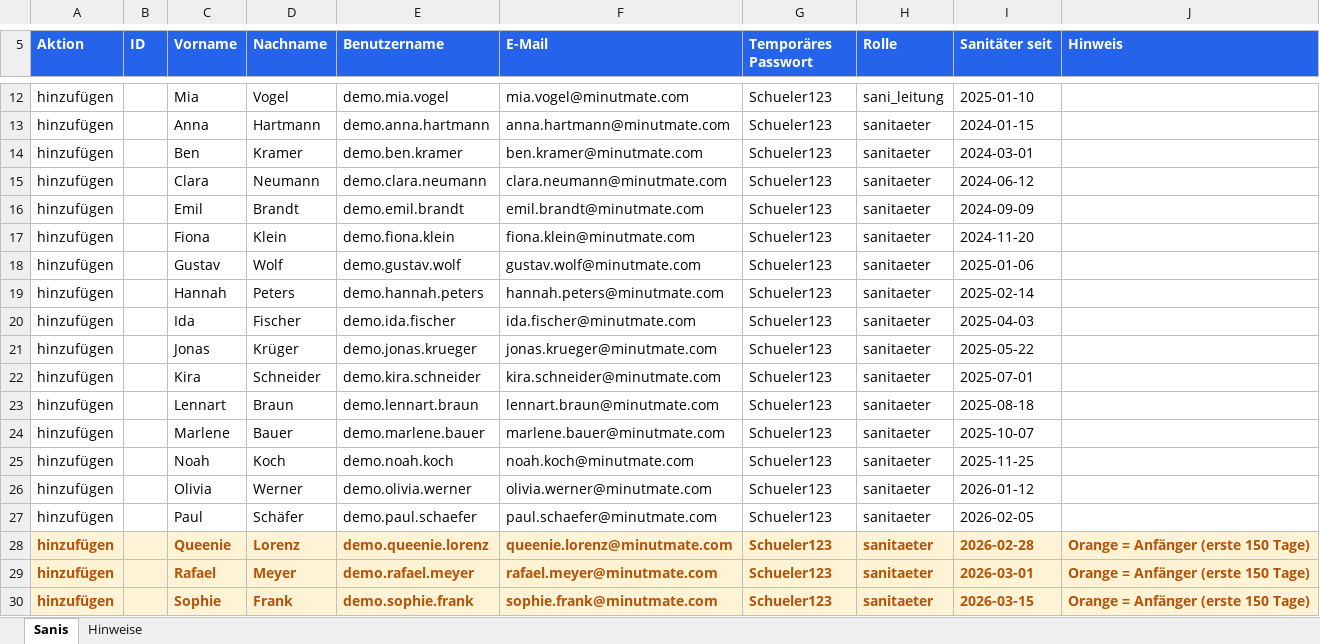
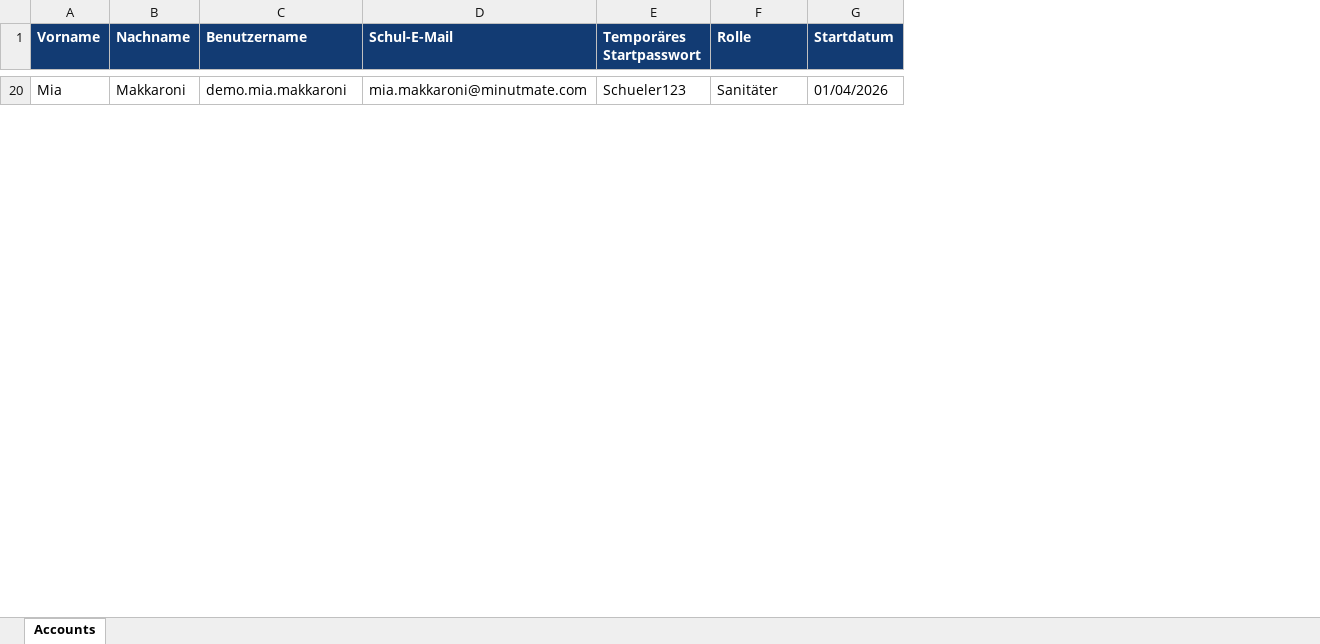
Before and after one commit to MarcosCaprile/ssd-manager, an Excel workbook: outputs/ssd-manager-demo-school/SSD_Manager_Demo_Schule_Bulk_Import.xlsx, sheet Accounts, drawn as a sheet; only a part is shown, gaps mark what is left out; values as stored, in another font and other column widths than the file's, no borders; removed rows and columns are numbered as before the commit, all else as after; the diff covers the shown part only; the diff names each change by its address in the sheet, - before the commit and + after, or states it on an @@ line.

```diff
--- a/outputs/ssd-manager-demo-school/SSD_Manager_Demo_Schule_Bulk_Import.xlsx (sheet Accounts)
+++ b/outputs/ssd-manager-demo-school/SSD_Manager_Demo_Schule_Bulk_Import.xlsx (sheet Accounts)
-sheet tab: Sanis
+sheet tab: Accounts
-sheet tab: Hinweise
-column A (Aktion), row 12: hinzufügen
-column B (ID), empty
-column F (E-Mail), row 12: mia.vogel@minutmate.com
+column D (Schul-E-Mail), row 20: mia.makkaroni@minutmate.com
-column I (Sanitäter seit), row 12: 2025-01-10
-column J (Hinweis), empty
+column G (Startdatum), row 20: 01/04/2026
-A1:C1 fill: #2563EB
+A1:C1 fill: #123B73
-E1: Temporäres Passwort
+E1: Temporäres Startpasswort
-E1:F1 fill: #2563EB
+E1:F1 fill: #123B73
-B20 (Nachname): Vogel
+B20 (Nachname): Makkaroni
-C20 (Benutzername): demo.mia.vogel
+C20 (Benutzername): demo.mia.makkaroni
-F20 (Rolle): sani_leitung
+F20 (Rolle): Sanitäter
-row 13: hinzufügen |  | Anna | Hartmann | demo.anna.hartmann | anna.hartmann@minutmate.com | Schueler123 | sanitaeter | 2024-01-15
-row 14: hinzufügen |  | Ben | Kramer | demo.ben.kramer | ben.kramer@minutmate.com | Schueler123 | sanitaeter | 2024-03-01
-row 15: hinzufügen |  | Clara | Neumann | demo.clara.neumann | clara.neumann@minutmate.com | Schueler123 | sanitaeter | 2024-06-12
-row 16: hinzufügen |  | Emil | Brandt | demo.emil.brandt | emil.brandt@minutmate.com | Schueler123 | sanitaeter | 2024-09-09
-row 17: hinzufügen |  | Fiona | Klein | demo.fiona.klein | fiona.klein@minutmate.com | Schueler123 | sanitaeter | 2024-11-20
-row 18: hinzufügen |  | Gustav | Wolf | demo.gustav.wolf | gustav.wolf@minutmate.com | Schueler123 | sanitaeter | 2025-01-06
-row 19: hinzufügen |  | Hannah | Peters | demo.hannah.peters | hannah.peters@minutmate.com | Schueler123 | sanitaeter | 2025-02-14
-row 20: hinzufügen |  | Ida | Fischer | demo.ida.fischer | ida.fischer@minutmate.com | Schueler123 | sanitaeter | 2025-04-03
-row 21: hinzufügen |  | Jonas | Krüger | demo.jonas.krueger | jonas.krueger@minutmate.com | Schueler123 | sanitaeter | 2025-05-22
-row 22: hinzufügen |  | Kira | Schneider | demo.kira.schneider | kira.schneider@minutmate.com | Schueler123 | sanitaeter | 2025-07-01
-row 23: hinzufügen |  | Lennart | Braun | demo.lennart.braun | lennart.braun@minutmate.com | Schueler123 | sanitaeter | 2025-08-18
-row 24: hinzufügen |  | Marlene | Bauer | demo.marlene.bauer | marlene.bauer@minutmate.com | Schueler123 | sanitaeter | 2025-10-07
-row 25: hinzufügen |  | Noah | Koch | demo.noah.koch | noah.koch@minutmate.com | Schueler123 | sanitaeter | 2025-11-25
-row 26: hinzufügen |  | Olivia | Werner | demo.olivia.werner | olivia.werner@minutmate.com | Schueler123 | sanitaeter | 2026-01-12
-row 27: hinzufügen |  | Paul | Schäfer | demo.paul.schaefer | paul.schaefer@minutmate.com | Schueler123 | sanitaeter | 2026-02-05
-row 28: hinzufügen |  | Queenie | Lorenz | demo.queenie.lorenz | queenie.lorenz@minutmate.com | Schueler123 | sanitaeter | 2026-02-28 | Orange = Anfänger (erste 150 Tage)
-row 29: hinzufügen |  | Rafael | Meyer | demo.rafael.meyer | rafael.meyer@minutmate.com | Schueler123 | sanitaeter | 2026-03-01 | Orange = Anfänger (erste 150 Tage)
-row 30: hinzufügen |  | Sophie | Frank | demo.sophie.frank | sophie.frank@minutmate.com | Schueler123 | sanitaeter | 2026-03-15 | Orange = Anfänger (erste 150 Tage)
```
Also changed, not shown: 36 added rows and 22 removed rows elsewhere in this sheet, assets/templates/ssd_manager_sani_bulk_template.xlsx, 9 other files.
